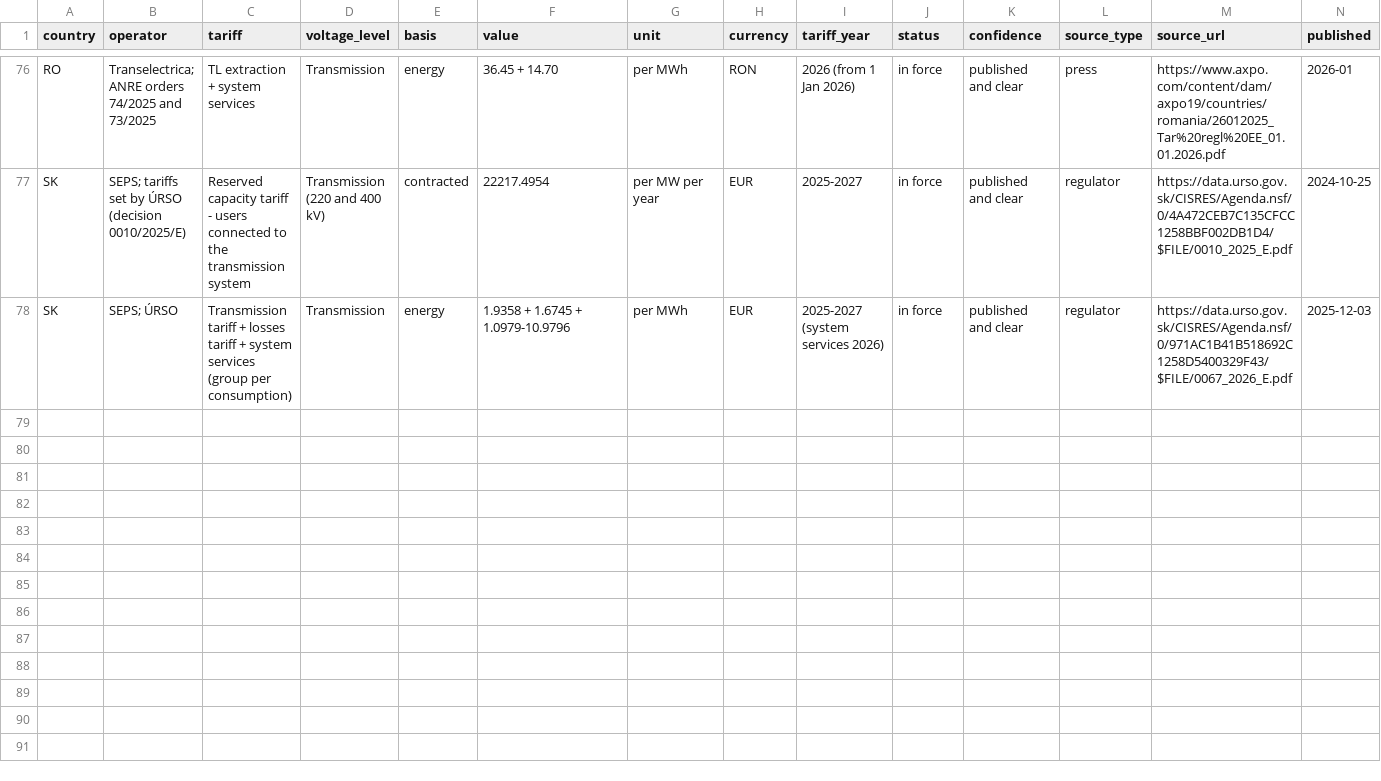
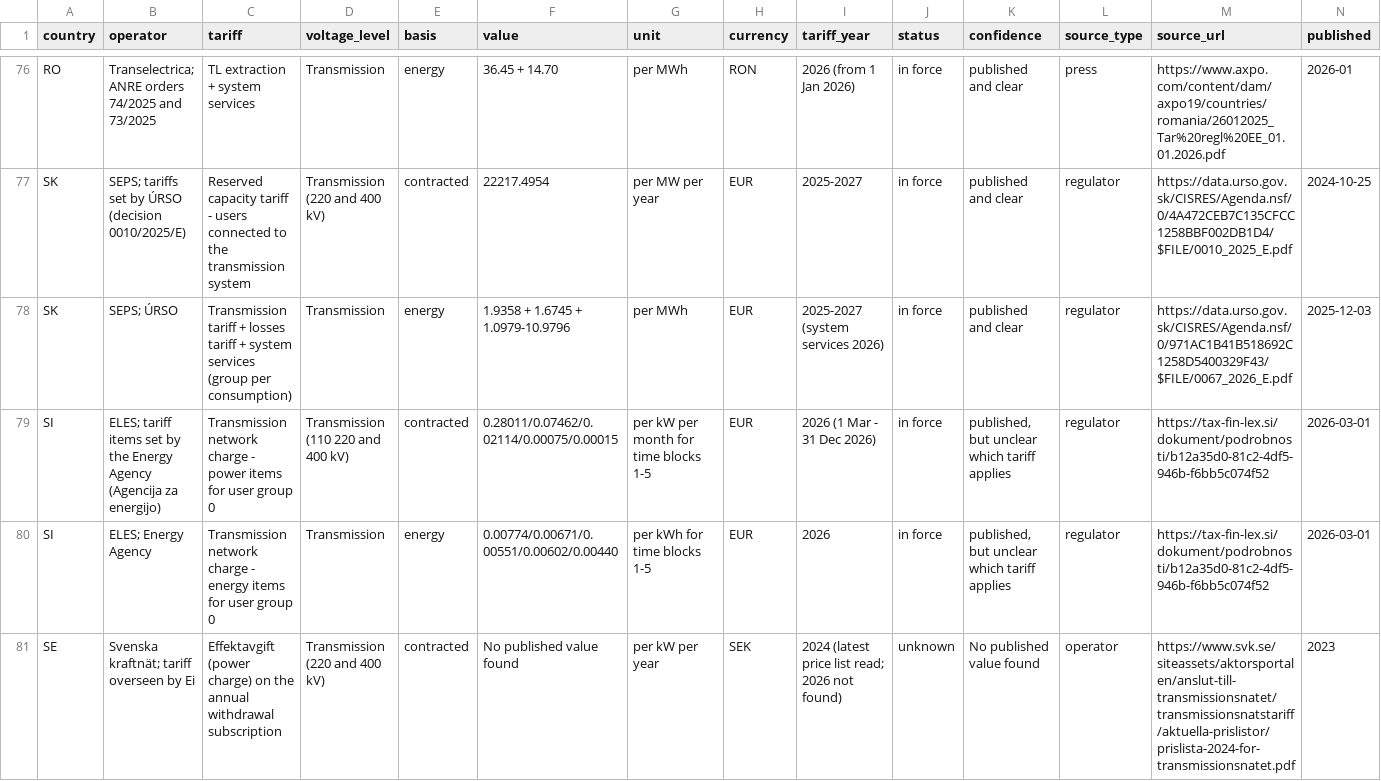
Before and after one commit to Slappy-69/DC-Learning, a CSV file: energy-strategy-tool/docs/research/grid-capacity-charges-2026-11.csv, drawn as a sheet; only a part is shown, gaps mark what is left out; rows hold the shown columns only; the diff names each change by its address in the sheet, - before the commit and + after, or states it on an @@ line.

```diff
--- a/energy-strategy-tool/docs/research/grid-capacity-charges-2026-11.csv
+++ b/energy-strategy-tool/docs/research/grid-capacity-charges-2026-11.csv
+row 79: SI | ELES; tariff items set by the Energy Agency (Agencija za energijo) | Transmission network charge - power items for user group 0 | Transmission (110 220 and 400 kV) | contracted | 0.28011/0.07462/0.02114/0.00075/0.00015 | per kW per month for time blocks 1-5 | EUR | 2026 (1 Mar - 31 Dec 2026) | in force | published, but unclear which tariff applies | regulator | https://tax-fin-lex.si/dokument/podrobnosti/b12a35d0-81c2-4df5-946b-f6bb5c074f52 | 2026-03-01
+row 80: SI | ELES; Energy Agency | Transmission network charge - energy items for user group 0 | Transmission | energy | 0.00774/0.00671/0.00551/0.00602/0.00440 | per kWh for time blocks 1-5 | EUR | 2026 | in force | published, but unclear which tariff applies | regulator | https://tax-fin-lex.si/dokument/podrobnosti/b12a35d0-81c2-4df5-946b-f6bb5c074f52 | 2026-03-01
+row 81: SE | Svenska kraftnät; tariff overseen by Ei | Effektavgift (power charge) on the annual withdrawal subscription | Transmission (220 and 400 kV) | contracted | No published value found | per kW per year | SEK | 2024 (latest price list read; 2026 not found) | unknown | No published value found | operator | https://www.svk.se/siteassets/aktorsportalen/anslut-till-transmissionsnatet/transmissionsnatstariff/aktuella-prislistor/prislista-2024-for-transmissionsnatet.pdf | 2023
```
Also changed, not shown: 2 other files.
